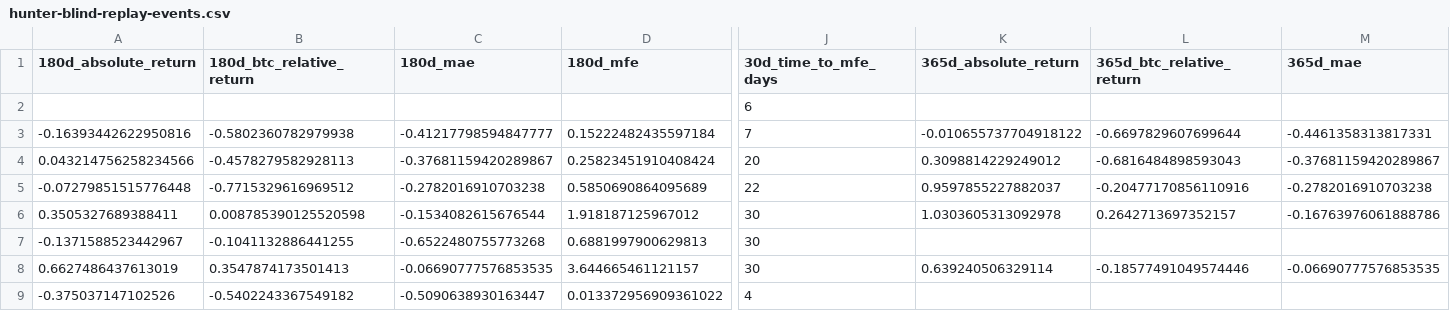
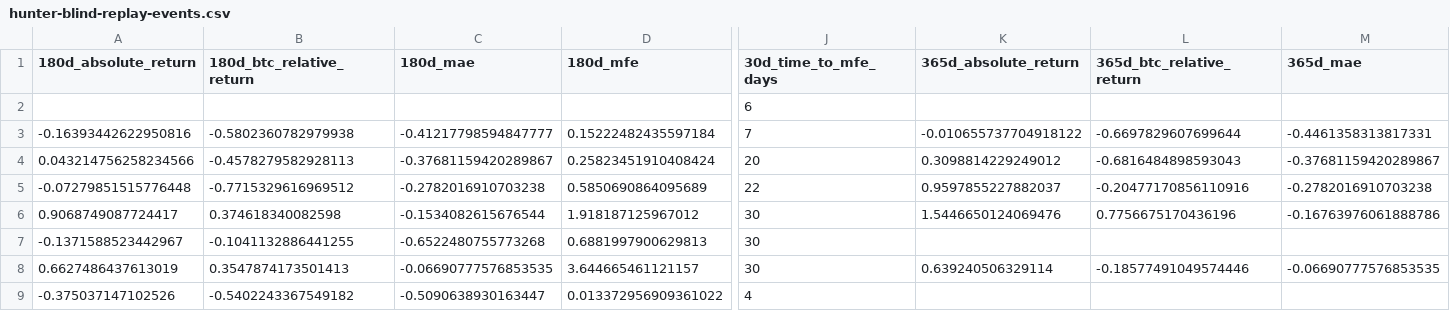
Before and after one commit to leo14881-eng/btc-grid-state, a CSV file: research/results/hunter-blind-replay-events.csv, drawn as a sheet; only a part is shown, gaps mark what is left out; the diff covers the shown part only; the diff names each change by its address in the sheet, - before the commit and + after, or states it on an @@ line.

Commit message:
state: publish verified Hunter blind-replay

```diff
--- a/research/results/hunter-blind-replay-events.csv
+++ b/research/results/hunter-blind-replay-events.csv
-A6 (180d_absolute_return): 0.3505327689388411
+A6 (180d_absolute_return): 0.9068749087724417
-B6 (180d_btc_relative_return): 0.008785390125520598
+B6 (180d_btc_relative_return): 0.374618340082598
-K6 (365d_absolute_return): 1.0303605313092978
+K6 (365d_absolute_return): 1.5446650124069476
-L6 (365d_btc_relative_return): 0.2642713697352157
+L6 (365d_btc_relative_return): 0.7756675170436196
```
Also changed, not shown: 30 edited cells elsewhere in this file, 2 other files.
